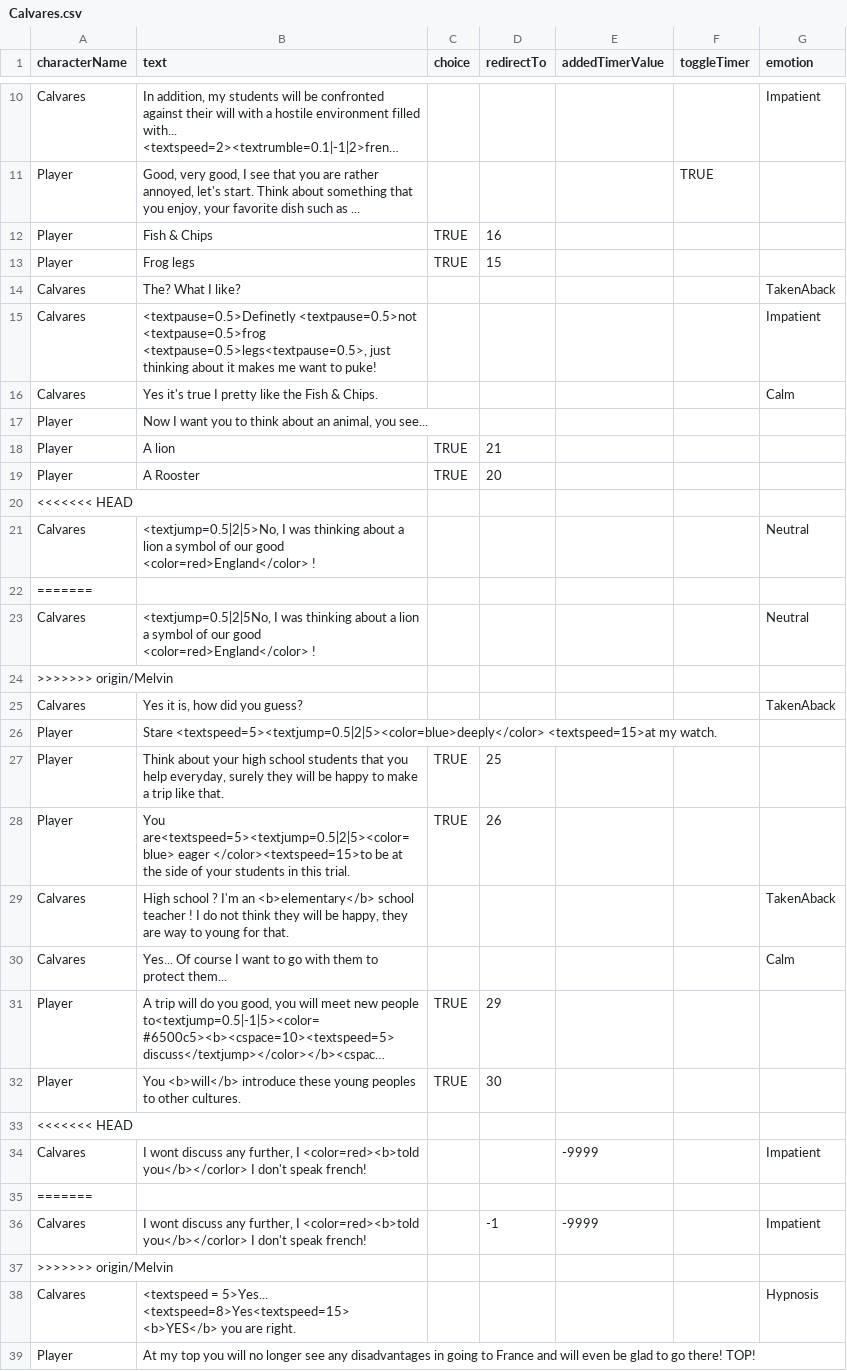
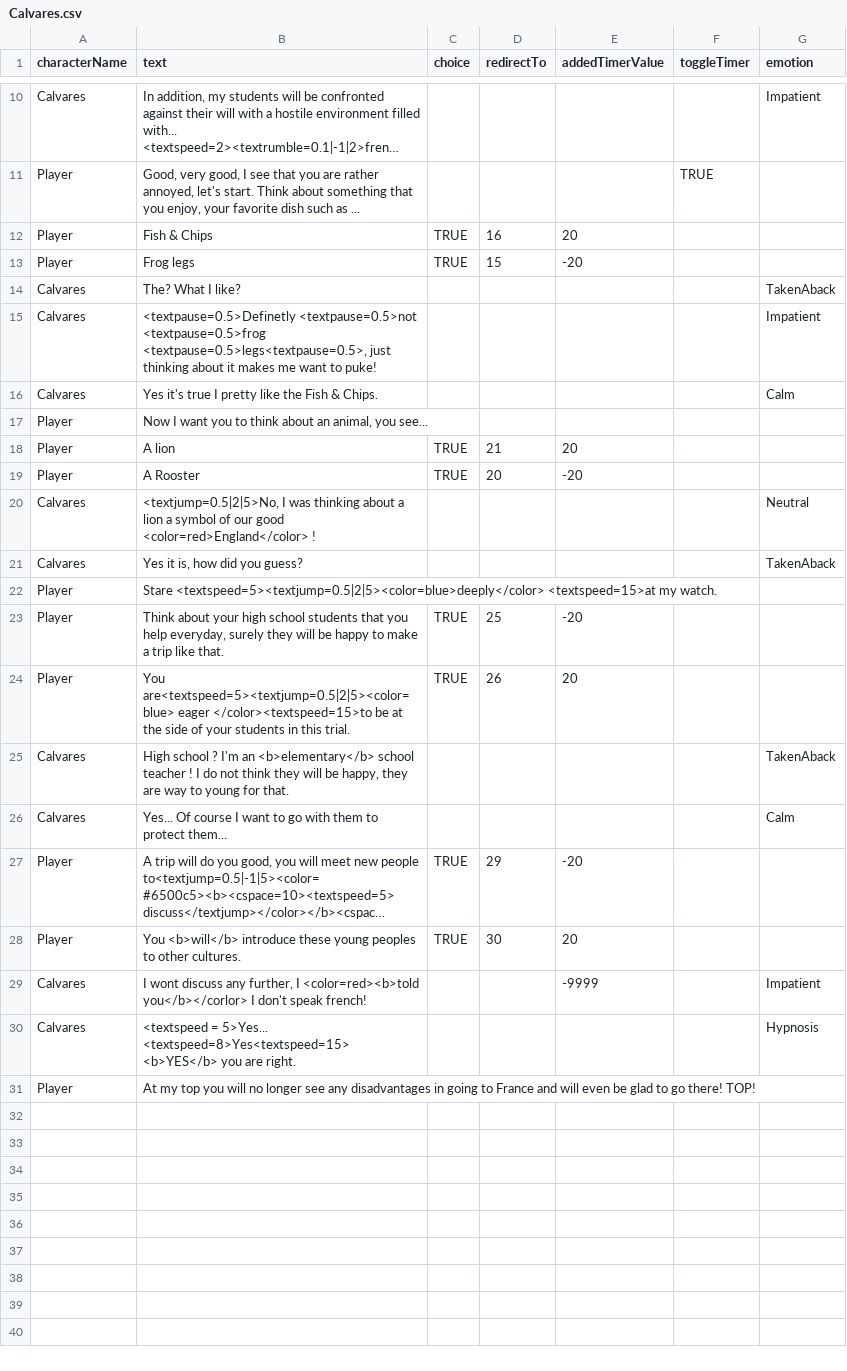
Before and after one commit to Selsanat/Project-ALT_CTRL-Lima, a CSV file: Project-ALT_CTRL-Lima/Assets/Sprites/Characters/Calvares/Calvares.csv, drawn as a sheet; only a part is shown, gaps mark what is left out; long unchanged cells end in …; removed rows and columns are numbered as before the commit, all else as after; the diff names each change by its address in the sheet, - before the commit and + after, or states it on an @@ line.

```diff
--- a/Project-ALT_CTRL-Lima/Assets/Sprites/Characters/Calvares/Calvares.csv
+++ b/Project-ALT_CTRL-Lima/Assets/Sprites/Characters/Calvares/Calvares.csv
-E12 (addedTimerValue): (empty)
+E12 (addedTimerValue): 20
-E13 (addedTimerValue): (empty)
+E13 (addedTimerValue): -20
-E18 (addedTimerValue): (empty)
+E18 (addedTimerValue): 20
-E19 (addedTimerValue): (empty)
+E19 (addedTimerValue): -20
-row 20: <<<<<<< HEAD
-row 22: =======
-row 23: Calvares | <textjump=0.5|2|5No, I was thinking about a lion a symbol of our good <color=red>England</color> ! |  |  |  |  | Neutral
-row 24: >>>>>>> origin/Melvin
-E23 (addedTimerValue): (empty)
+E23 (addedTimerValue): -20
-E24 (addedTimerValue): (empty)
+E24 (addedTimerValue): 20
-E27 (addedTimerValue): (empty)
+E27 (addedTimerValue): -20
-E28 (addedTimerValue): (empty)
+E28 (addedTimerValue): 20
-row 33: <<<<<<< HEAD
-row 35: =======
-row 36: Calvares | I wont discuss any further, I <color=red><b>told you</b></corlor> I don't speak french! |  | -1 | -9999 |  | Impatient
-row 37: >>>>>>> origin/Melvin
```
Also changed, not shown: Project-ALT_CTRL-Lima/Assets/Sprites/Characters/Emile/Emile.csv, Project-ALT_CTRL-Lima/Assets/Sprites/Characters/Golgot/Golgot.csv, 5 other files.
